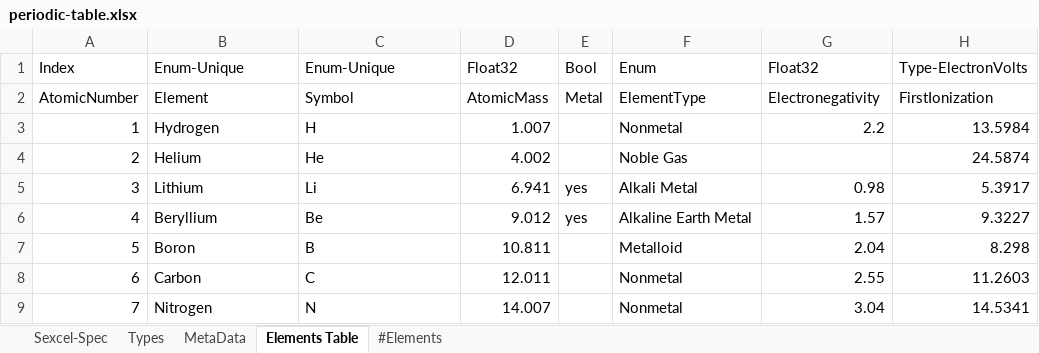
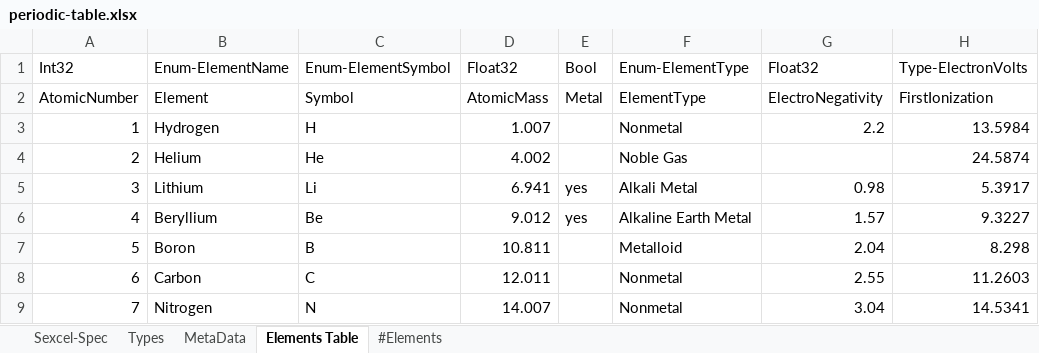
Before and after one commit to theabstraction/rococo, an Excel workbook: tables/periodic-table.xlsx, sheet Elements Table, drawn as a sheet; only a part is shown; values as stored, in another font and other column widths than the file's, no borders; the diff names each change by its address in the sheet, - before the commit and + after, or states it on an @@ line.

Commit message:
rococo.carpenter coming along well, but we have yet to fix the ExcelTableSheet.GetRow() function which needs to compare column indices with row indices

```diff
--- a/tables/periodic-table.xlsx (sheet Elements Table)
+++ b/tables/periodic-table.xlsx (sheet Elements Table)
-A1: Index
+A1: Int32
-B1: Enum-Unique
+B1: Enum-ElementName
-C1: Enum-Unique
+C1: Enum-ElementSymbol
-F1: Enum
+F1: Enum-ElementType
-G2: Electronegativity
+G2: ElectroNegativity
```
Also changed, not shown: sheet #Elements, 5 other files.
